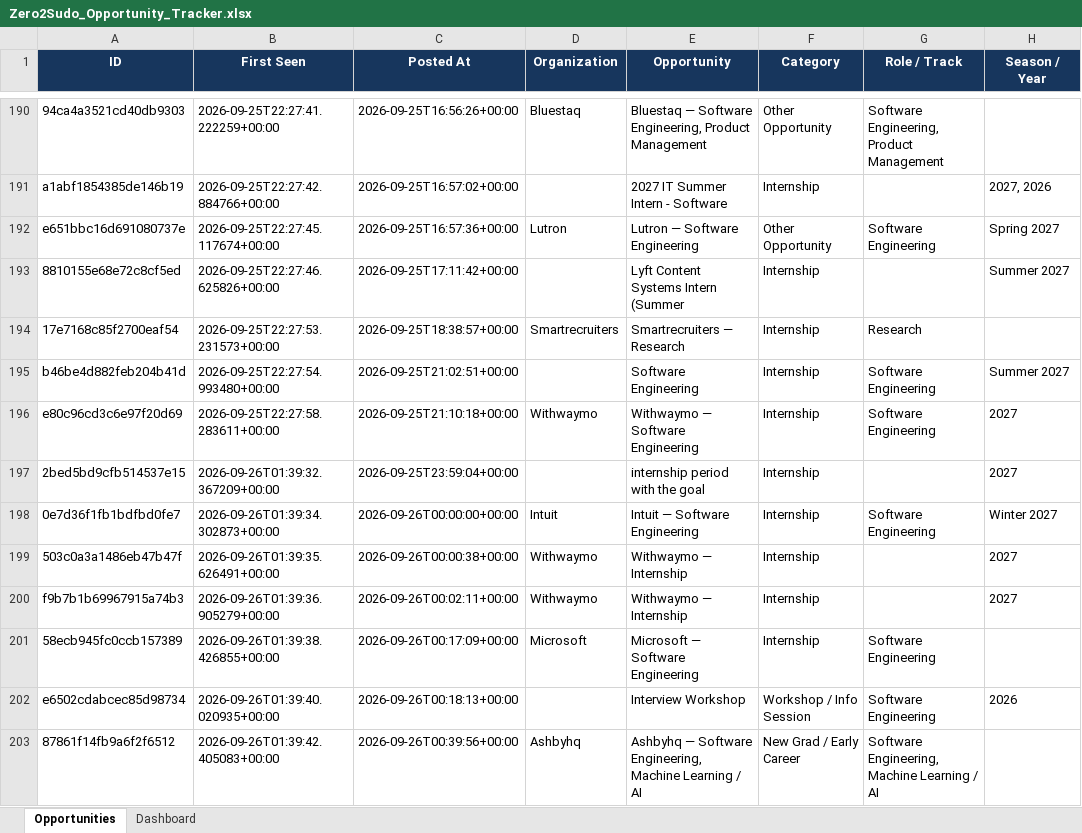
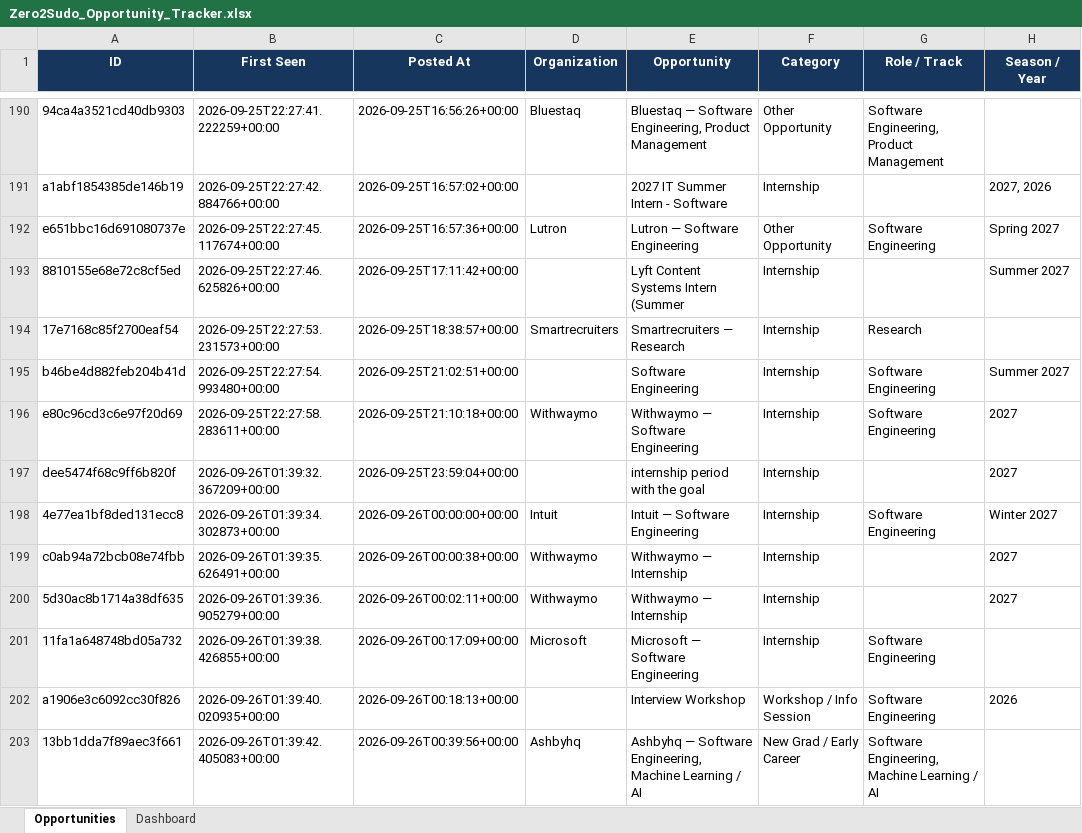
Before and after one commit to koolestasian/drop-radar, an Excel workbook: Zero2Sudo_Opportunity_Tracker.xlsx, sheet Opportunities, drawn as a sheet; only a part is shown, gaps mark what is left out; values as stored, in another font and other column widths than the file's, no borders; the diff names each change by its address in the sheet, - before the commit and + after, or states it on an @@ line.

```diff
--- a/Zero2Sudo_Opportunity_Tracker.xlsx (sheet Opportunities)
+++ b/Zero2Sudo_Opportunity_Tracker.xlsx (sheet Opportunities)
-A197 (ID): 2bed5bd9cfb514537e15
+A197 (ID): dee5474f68c9ff6b820f
-A198 (ID): 0e7d36f1fb1bdfbd0fe7
+A198 (ID): 4e77ea1bf8ded131ecc8
-A199 (ID): 503c0a3a1486eb47b47f
+A199 (ID): c0ab94a72bcb08e74fbb
-A200 (ID): f9b7b1b69967915a74b3
+A200 (ID): 5d30ac8b1714a38df635
-A201 (ID): 58ecb945fc0ccb157389
+A201 (ID): 11fa1a648748bd05a732
-A202 (ID): e6502cdabcec85d98734
+A202 (ID): a1906e3c6092cc30f826
-A203 (ID): 87861f14fb9a6f2f6512
+A203 (ID): 13bb1dda7f89aec3f661
```
Also changed, not shown: 2 other files.
